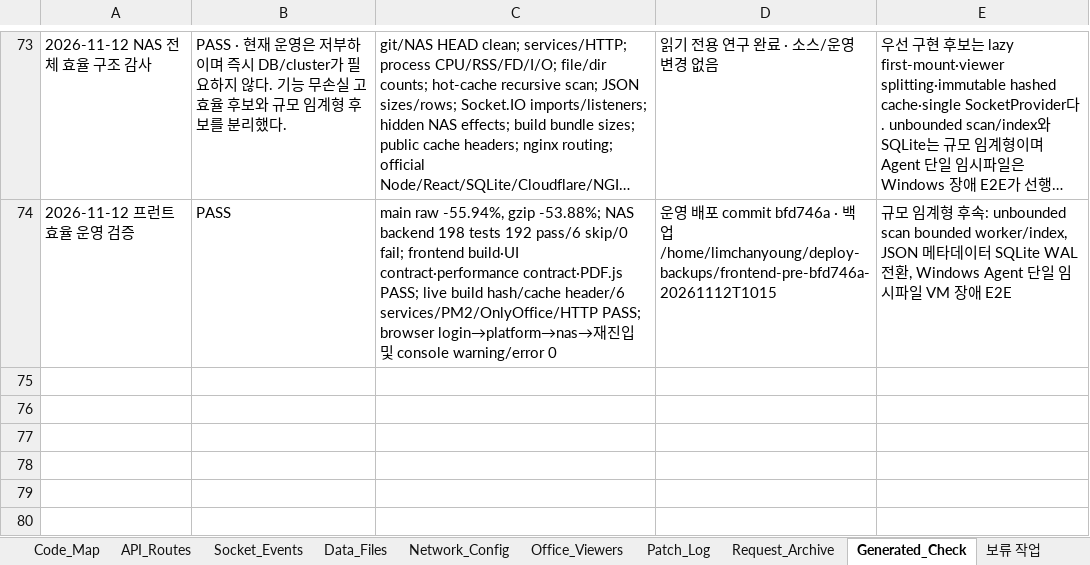
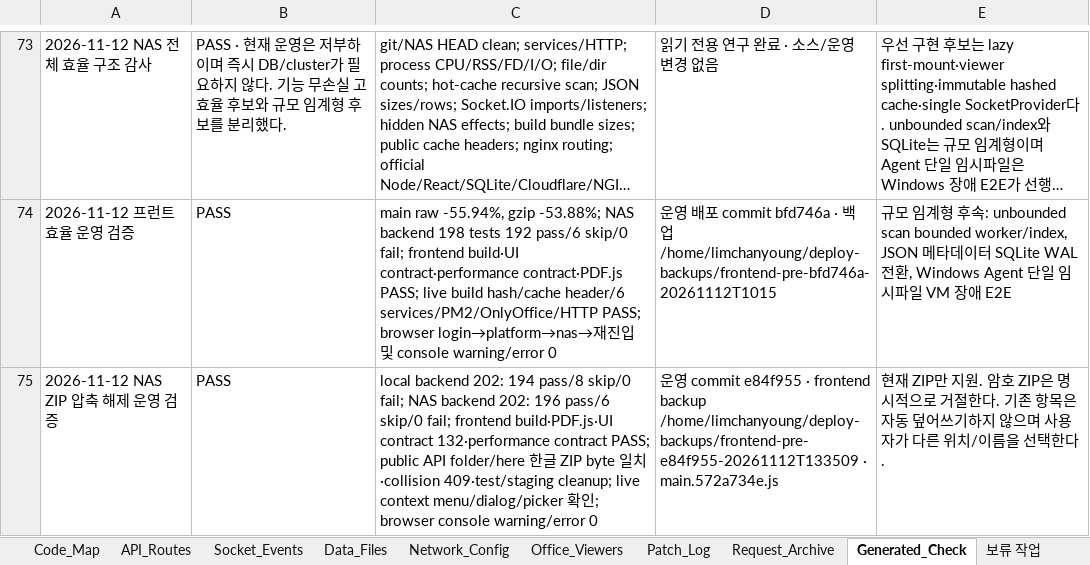
Before and after one commit to CLim020924/NAS_dev, an Excel workbook: docs/NAS_PROJECT_LOG.xlsx, sheet Generated_Check, drawn as a sheet; only a part is shown, gaps mark what is left out; long unchanged cells end in …; values as stored, in another font and other column widths than the file's, no borders; the diff names each change by its address in the sheet, - before the commit and + after, or states it on an @@ line.

```diff
--- a/docs/NAS_PROJECT_LOG.xlsx (sheet Generated_Check)
+++ b/docs/NAS_PROJECT_LOG.xlsx (sheet Generated_Check)
+row 75: 2026-11-12 NAS ZIP 압축 해제 운영 검증 | PASS | local backend 202: 194 pass/8 skip/0 fail; NAS backend 202: 196 pass/6 skip/0 fail; frontend build·PDF.js·UI contract 132·performance contract PASS; public API folder/here 한글 ZIP byte 일치·collision 409·test/staging cleanup; live context menu/dialog/picker 확인; browser console warning/error 0 | 운영 commit e84f955 · frontend backup /home/limchanyoung/deploy-backups/frontend-pre-e84f955-20261112T133509 · main.572a734e.js | 현재 ZIP만 지원. 암호 ZIP은 명시적으로 거절한다. 기존 항목은 자동 덮어쓰기하지 않으며 사용자가 다른 위치/이름을 선택한다.
```
Also changed, not shown: sheet Code_Map, sheet API_Routes, sheet Patch_Log, sheet Feature_Index, sheet Relation_Map, sheet Do_Not_Break, 1 more sheet, 1 other file.
